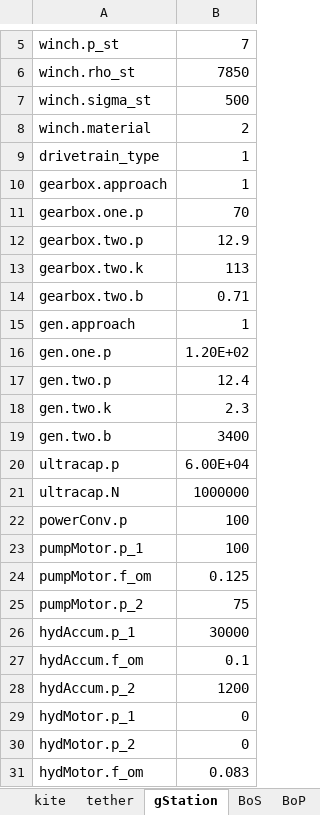
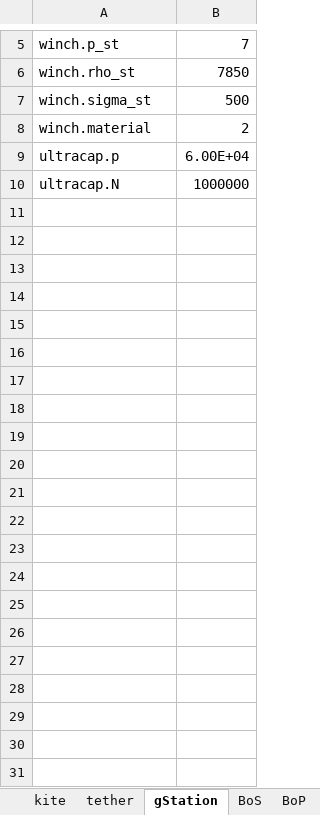
Before and after one commit to awegroup/AWE-Eco, an Excel workbook: inputData/Eco_FG.xlsx, sheet gStation, drawn as a sheet; only a part is shown, gaps mark what is left out; values as stored, in another font and other column widths than the file's, no borders; the diff names each change by its address in the sheet, - before the commit and + after, or states it on an @@ line.

```diff
--- a/inputData/Eco_FG.xlsx (sheet gStation)
+++ b/inputData/Eco_FG.xlsx (sheet gStation)
-row 9: drivetrain_type | 1
-row 10: gearbox.approach | 1
-row 11: gearbox.one.p | 70
-row 12: gearbox.two.p | 12.9
-row 13: gearbox.two.k | 113
-row 14: gearbox.two.b | 0.71
-row 15: gen.approach | 1
-row 16: gen.one.p | 1.20E+02
-row 17: gen.two.p | 12.4
-row 18: gen.two.k | 2.3
-row 19: gen.two.b | 3400
-row 22: powerConv.p | 100
-row 23: pumpMotor.p_1 | 100
-row 24: pumpMotor.f_om | 0.125
-row 25: pumpMotor.p_2 | 75
-row 26: hydAccum.p_1 | 30000
-row 27: hydAccum.f_om | 0.1
-row 28: hydAccum.p_2 | 1200
-row 29: hydMotor.p_1 | 0
-row 30: hydMotor.p_2 | 0
-row 31: hydMotor.f_om | 0.083
```
Also changed, not shown: sheet kite, inputData/Eco_GG_fixed.xlsx, inputData/Eco_GG_soft.xlsx, 9 other files.
